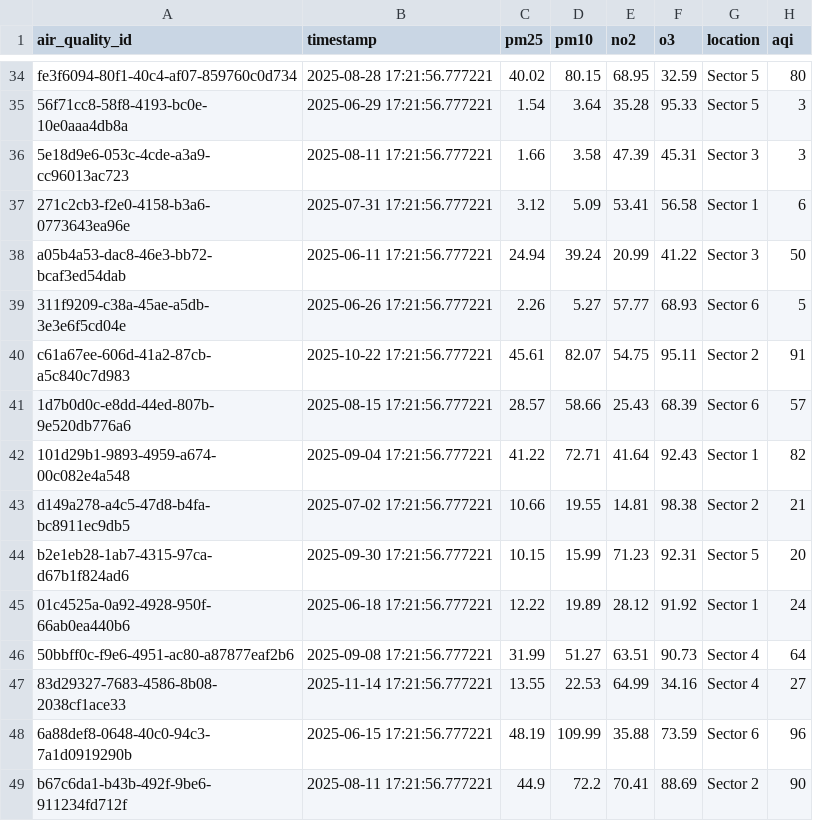
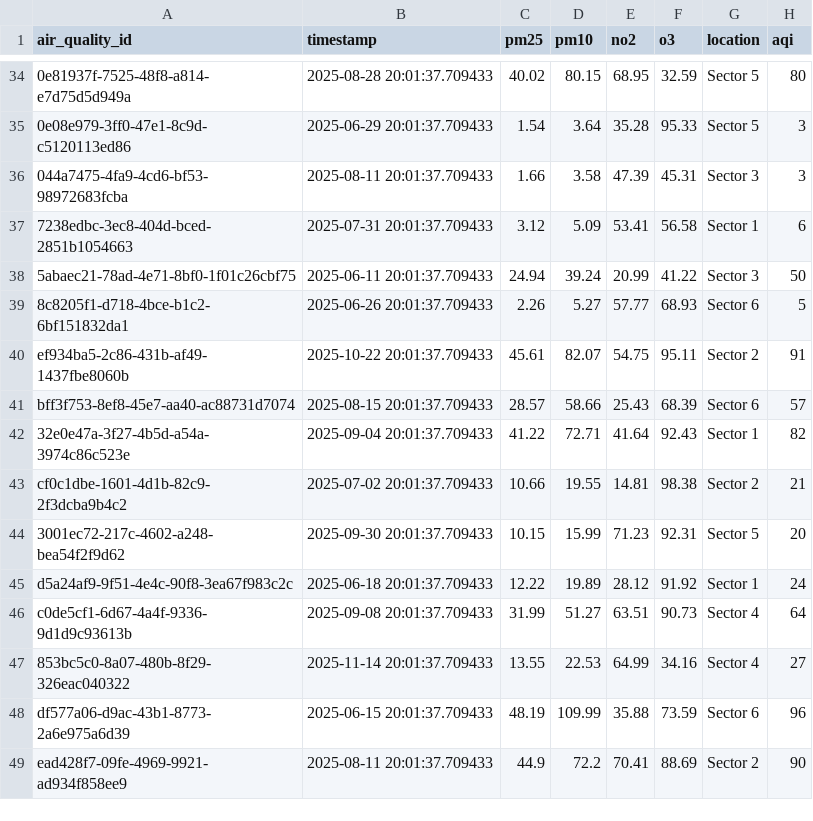
Before and after one commit to UnwiseGiraffeX86/EnviroSense, a CSV file: data/air_quality_data.csv, drawn as a sheet; only a part is shown, gaps mark what is left out; the diff covers the shown part only; the diff names each change by its address in the sheet, - before the commit and + after, or states it on an @@ line.

```diff
--- a/data/air_quality_data.csv
+++ b/data/air_quality_data.csv
-A34 (air_quality_id): fe3f6094-80f1-40c4-af07-859760c0d734
+A34 (air_quality_id): 0e81937f-7525-48f8-a814-e7d75d5d949a
-B34 (timestamp): 2025-08-28 17:21:56.777221
+B34 (timestamp): 2025-08-28 20:01:37.709433
-A35 (air_quality_id): 56f71cc8-58f8-4193-bc0e-10e0aaa4db8a
+A35 (air_quality_id): 0e08e979-3ff0-47e1-8c9d-c5120113ed86
-B35 (timestamp): 2025-06-29 17:21:56.777221
+B35 (timestamp): 2025-06-29 20:01:37.709433
-A36 (air_quality_id): 5e18d9e6-053c-4cde-a3a9-cc96013ac723
+A36 (air_quality_id): 044a7475-4fa9-4cd6-bf53-98972683fcba
-B36 (timestamp): 2025-08-11 17:21:56.777221
+B36 (timestamp): 2025-08-11 20:01:37.709433
-A37 (air_quality_id): 271c2cb3-f2e0-4158-b3a6-0773643ea96e
+A37 (air_quality_id): 7238edbc-3ec8-404d-bced-2851b1054663
-B37 (timestamp): 2025-07-31 17:21:56.777221
+B37 (timestamp): 2025-07-31 20:01:37.709433
-A38 (air_quality_id): a05b4a53-dac8-46e3-bb72-bcaf3ed54dab
+A38 (air_quality_id): 5abaec21-78ad-4e71-8bf0-1f01c26cbf75
-B38 (timestamp): 2025-06-11 17:21:56.777221
+B38 (timestamp): 2025-06-11 20:01:37.709433
-A39 (air_quality_id): 311f9209-c38a-45ae-a5db-3e3e6f5cd04e
+A39 (air_quality_id): 8c8205f1-d718-4bce-b1c2-6bf151832da1
-B39 (timestamp): 2025-06-26 17:21:56.777221
+B39 (timestamp): 2025-06-26 20:01:37.709433
-A40 (air_quality_id): c61a67ee-606d-41a2-87cb-a5c840c7d983
+A40 (air_quality_id): ef934ba5-2c86-431b-af49-1437fbe8060b
-B40 (timestamp): 2025-10-22 17:21:56.777221
+B40 (timestamp): 2025-10-22 20:01:37.709433
-A41 (air_quality_id): 1d7b0d0c-e8dd-44ed-807b-9e520db776a6
+A41 (air_quality_id): bff3f753-8ef8-45e7-aa40-ac88731d7074
-B41 (timestamp): 2025-08-15 17:21:56.777221
+B41 (timestamp): 2025-08-15 20:01:37.709433
-A42 (air_quality_id): 101d29b1-9893-4959-a674-00c082e4a548
+A42 (air_quality_id): 32e0e47a-3f27-4b5d-a54a-3974c86c523e
-B42 (timestamp): 2025-09-04 17:21:56.777221
+B42 (timestamp): 2025-09-04 20:01:37.709433
-A43 (air_quality_id): d149a278-a4c5-47d8-b4fa-bc8911ec9db5
+A43 (air_quality_id): cf0c1dbe-1601-4d1b-82c9-2f3dcba9b4c2
-B43 (timestamp): 2025-07-02 17:21:56.777221
+B43 (timestamp): 2025-07-02 20:01:37.709433
-A44 (air_quality_id): b2e1eb28-1ab7-4315-97ca-d67b1f824ad6
+A44 (air_quality_id): 3001ec72-217c-4602-a248-bea54f2f9d62
-B44 (timestamp): 2025-09-30 17:21:56.777221
+B44 (timestamp): 2025-09-30 20:01:37.709433
-A45 (air_quality_id): 01c4525a-0a92-4928-950f-66ab0ea440b6
+A45 (air_quality_id): d5a24af9-9f51-4e4c-90f8-3ea67f983c2c
-B45 (timestamp): 2025-06-18 17:21:56.777221
+B45 (timestamp): 2025-06-18 20:01:37.709433
-A46 (air_quality_id): 50bbff0c-f9e6-4951-ac80-a87877eaf2b6
+A46 (air_quality_id): c0de5cf1-6d67-4a4f-9336-9d1d9c93613b
-B46 (timestamp): 2025-09-08 17:21:56.777221
+B46 (timestamp): 2025-09-08 20:01:37.709433
-A47 (air_quality_id): 83d29327-7683-4586-8b08-2038cf1ace33
+A47 (air_quality_id): 853bc5c0-8a07-480b-8f29-326eac040322
-B47 (timestamp): 2025-11-14 17:21:56.777221
+B47 (timestamp): 2025-11-14 20:01:37.709433
-A48 (air_quality_id): 6a88def8-0648-40c0-94c3-7a1d0919290b
+A48 (air_quality_id): df577a06-d9ac-43b1-8773-2a6e975a6d39
-B48 (timestamp): 2025-06-15 17:21:56.777221
+B48 (timestamp): 2025-06-15 20:01:37.709433
-A49 (air_quality_id): b67c6da1-b43b-492f-9be6-911234fd712f
+A49 (air_quality_id): ead428f7-09fe-4969-9921-ad934f858ee9
-B49 (timestamp): 2025-08-11 17:21:56.777221
+B49 (timestamp): 2025-08-11 20:01:37.709433
```
Also changed, not shown: 68 edited cells elsewhere in this file, data/appointments_data.csv, data/lab_results_data.csv, 6 other files.
